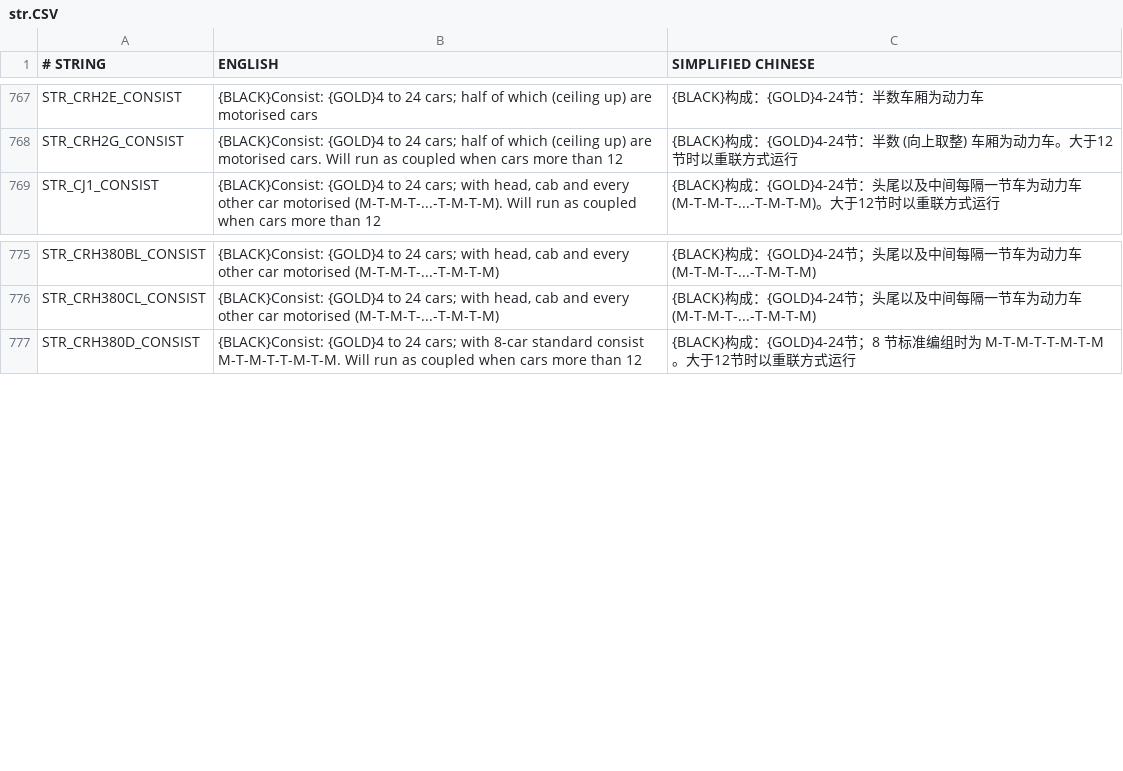
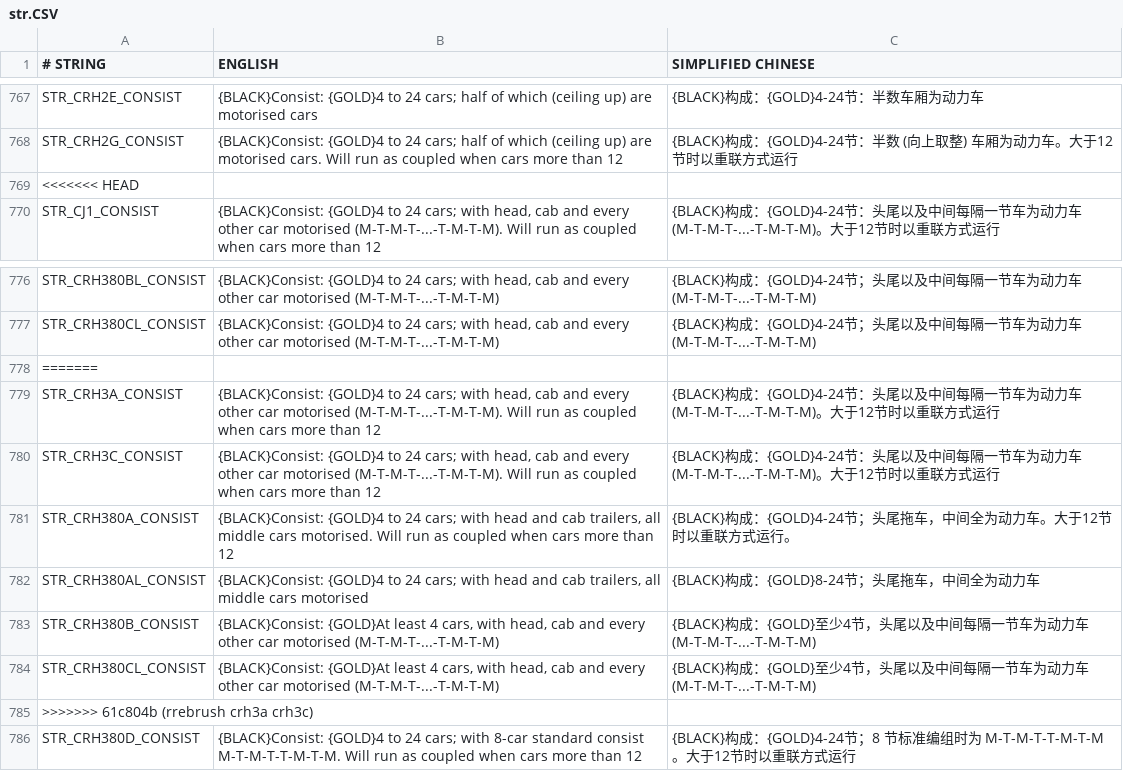
Before and after one commit to OpenTTD-China-Set/China-Set-Trains, a CSV file: docs/str.CSV, drawn as a sheet; only a part is shown, gaps mark what is left out.

Commit message:
rrebrush crh3a crh3c

```diff
--- a/docs/str.CSV
+++ b/docs/str.CSV
@@ -768,2 +768,3 @@ STR_CRH2E_CONSIST,{BLACK}Consist: {GOLD}4 to 24 cars; half of which (ceiling up)
 STR_CRH2G_CONSIST,{BLACK}Consist: {GOLD}4 to 24 cars; half of which (ceiling up) are motorised cars. Will run as coupled when cars more than 12,{BLACK}构成：{GOLD}4-24节：半数 (向上取整) 车厢为动力车。大于12节时以重联方式运行
+<<<<<<< HEAD
 STR_CJ1_CONSIST,"{BLACK}Consist: {GOLD}4 to 24 cars; with head, cab and every other car motorised (M-T-M-T-...-T-M-T-M). Will run as coupled when cars more than 12",{BLACK}构成：{GOLD}4-24节：头尾以及中间每隔一节车为动力车 (M-T-M-T-...-T-M-T-M)。大于12节时以重联方式运行
@@ -776,2 +777,10 @@ STR_CRH380BL_CONSIST,"{BLACK}Consist: {GOLD}4 to 24 cars; with head, cab and eve
 STR_CRH380CL_CONSIST,"{BLACK}Consist: {GOLD}4 to 24 cars; with head, cab and every other car motorised (M-T-M-T-...-T-M-T-M)",{BLACK}构成：{GOLD}4-24节；头尾以及中间每隔一节车为动力车 (M-T-M-T-...-T-M-T-M)
+=======
+STR_CRH3A_CONSIST,"{BLACK}Consist: {GOLD}4 to 24 cars; with head, cab and every other car motorised (M-T-M-T-...-T-M-T-M). Will run as coupled when cars more than 12",{BLACK}构成：{GOLD}4-24节：头尾以及中间每隔一节车为动力车 (M-T-M-T-...-T-M-T-M)。大于12节时以重联方式运行
+STR_CRH3C_CONSIST,"{BLACK}Consist: {GOLD}4 to 24 cars; with head, cab and every other car motorised (M-T-M-T-...-T-M-T-M). Will run as coupled when cars more than 12",{BLACK}构成：{GOLD}4-24节：头尾以及中间每隔一节车为动力车 (M-T-M-T-...-T-M-T-M)。大于12节时以重联方式运行
+STR_CRH380A_CONSIST,"{BLACK}Consist: {GOLD}4 to 24 cars; with head and cab trailers, all middle cars motorised. Will run as coupled when cars more than 12",{BLACK}构成：{GOLD}4-24节；头尾拖车，中间全为动力车。大于12节时以重联方式运行。
+STR_CRH380AL_CONSIST,"{BLACK}Consist: {GOLD}4 to 24 cars; with head and cab trailers, all middle cars motorised",{BLACK}构成：{GOLD}8-24节；头尾拖车，中间全为动力车
+STR_CRH380B_CONSIST,"{BLACK}Consist: {GOLD}At least 4 cars, with head, cab and every other car motorised (M-T-M-T-...-T-M-T-M)",{BLACK}构成：{GOLD}至少4节，头尾以及中间每隔一节车为动力车 (M-T-M-T-...-T-M-T-M)
+STR_CRH380CL_CONSIST,"{BLACK}Consist: {GOLD}At least 4 cars, with head, cab and every other car motorised (M-T-M-T-...-T-M-T-M)",{BLACK}构成：{GOLD}至少4节，头尾以及中间每隔一节车为动力车 (M-T-M-T-...-T-M-T-M)
+>>>>>>> 61c804b (rrebrush crh3a crh3c)
 STR_CRH380D_CONSIST,{BLACK}Consist: {GOLD}4 to 24 cars; with 8-car standard consist M-T-M-T-T-M-T-M. Will run as coupled when cars more than 12,{BLACK}构成：{GOLD}4-24节；8 节标准编组时为 M-T-M-T-T-M-T-M。大于12节时以重联方式运行
```
Also changed, not shown: 2 other files.
